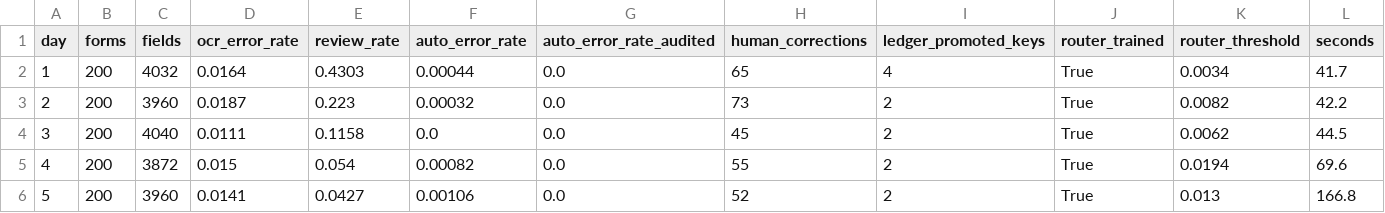
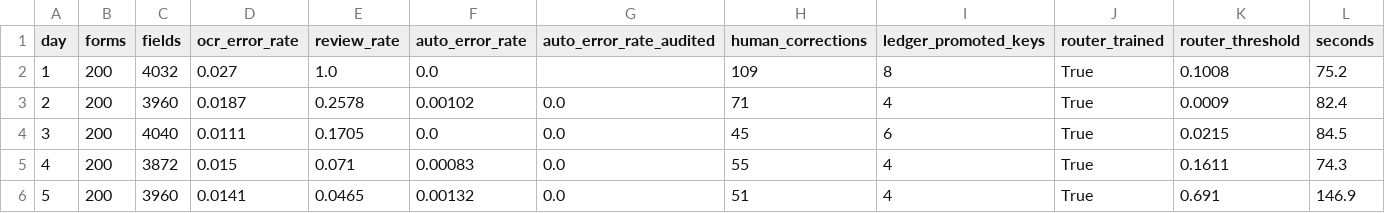
Before and after one commit to takutoshuto-hash/ocr-trust-agent, a CSV file: eval/out/curve_mock_handwriting.csv, drawn as a sheet; only a part is shown; the diff covers the shown part only.

```diff
--- a/eval/out/curve_mock_handwriting.csv
+++ b/eval/out/curve_mock_handwriting.csv
@@ -1,6 +1,6 @@
 day,forms,fields,ocr_error_rate,review_rate,auto_error_rate,auto_error_rate_audited,human_corrections,ledger_promoted_keys,router_trained,router_threshold,seconds
-1,200,4032,0.0164,0.4303,0.00044,0.0,65,4,True,0.0034,41.7
-2,200,3960,0.0187,0.223,0.00032,0.0,73,2,True,0.0082,42.2
-3,200,4040,0.0111,0.1158,0.0,0.0,45,2,True,0.0062,44.5
-4,200,3872,0.015,0.054,0.00082,0.0,55,2,True,0.0194,69.6
-5,200,3960,0.0141,0.0427,0.00106,0.0,52,2,True,0.013,166.8
+1,200,4032,0.027,1.0,0.0,,109,8,True,0.1008,75.2
+2,200,3960,0.0187,0.2578,0.00102,0.0,71,4,True,0.0009,82.4
+3,200,4040,0.0111,0.1705,0.0,0.0,45,6,True,0.0215,84.5
+4,200,3872,0.015,0.071,0.00083,0.0,55,4,True,0.1611,74.3
+5,200,3960,0.0141,0.0465,0.00132,0.0,51,4,True,0.691,146.9
```
Also changed, not shown: 28 edited cells elsewhere in this file.
